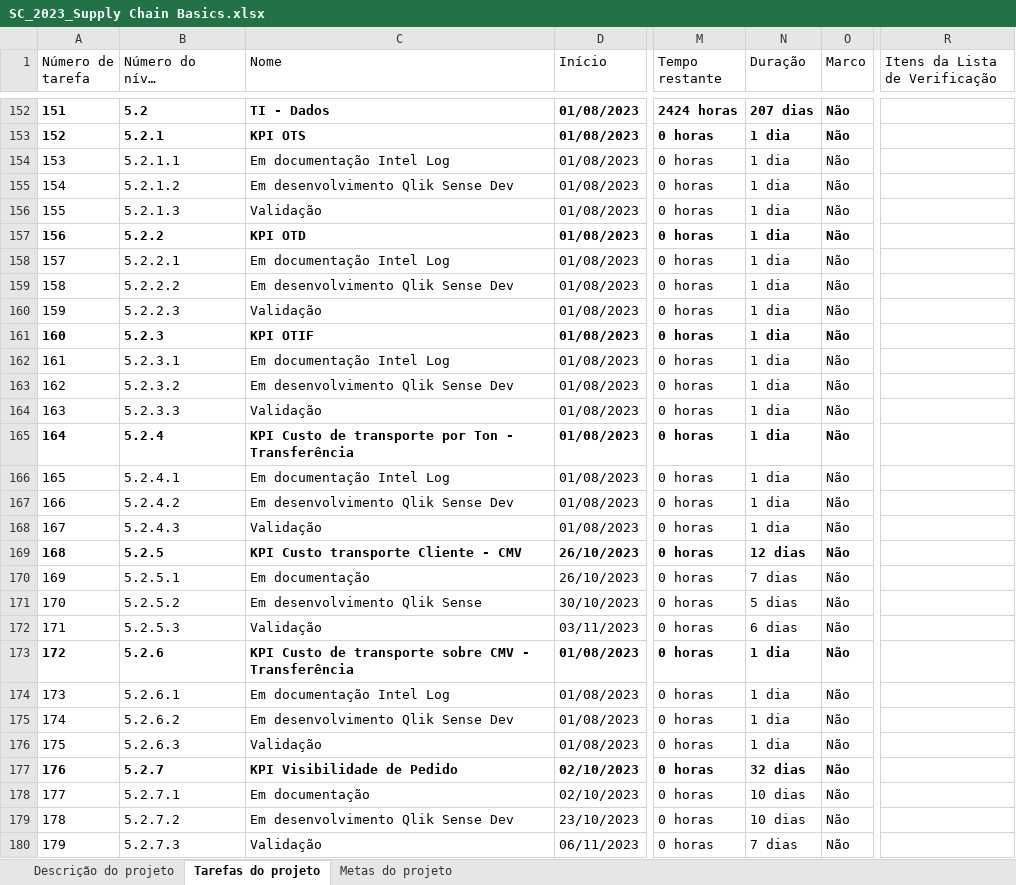
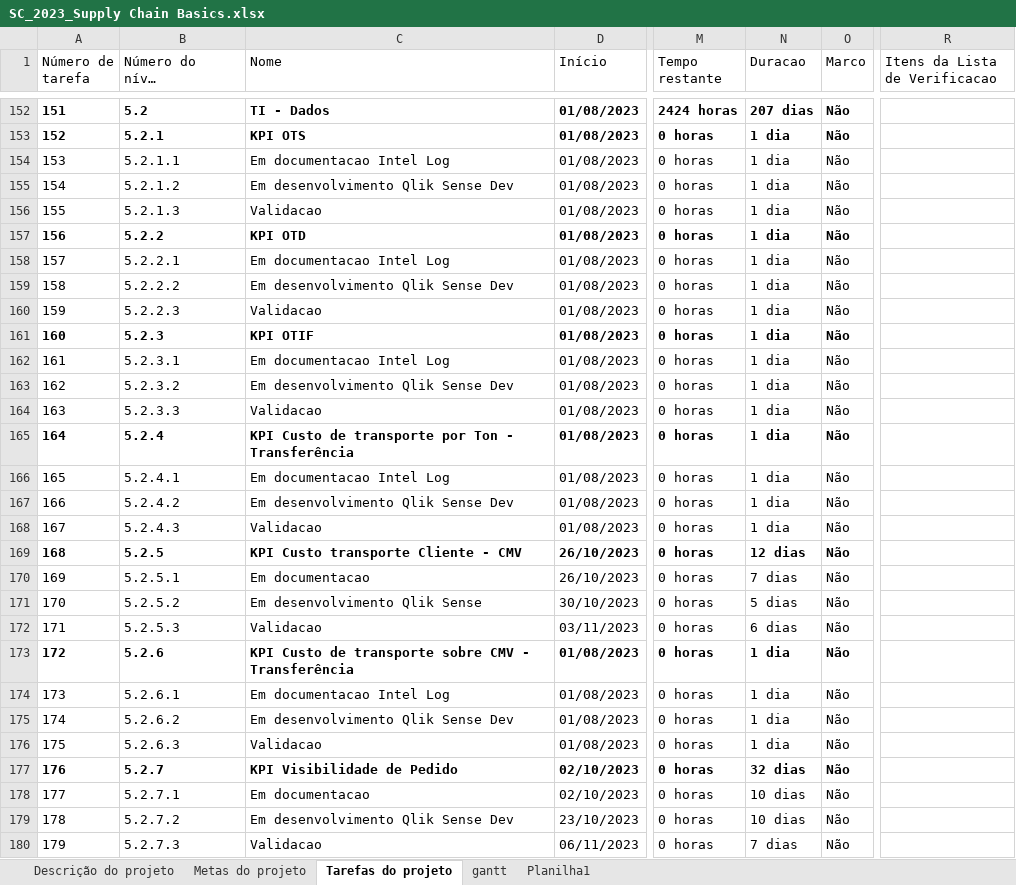
Before and after one commit to JhonataCarajas/Status-Report, an Excel workbook: BD/SC_2023_Supply Chain Basics.xlsx, sheet Tarefas do projeto, drawn as a sheet; only a part is shown, gaps mark what is left out; long unchanged cells end in …; values as stored, in another font and other column widths than the file's, no borders; the diff covers the shown part only; the diff names each change by its address in the sheet, - before the commit and + after, or states it on an @@ line.

```diff
--- a/BD/SC_2023_Supply Chain Basics.xlsx (sheet Tarefas do projeto)
+++ b/BD/SC_2023_Supply Chain Basics.xlsx (sheet Tarefas do projeto)
+sheet tab: gantt
+sheet tab: Planilha1
@@ sheet tab order changed: Descrição do projeto | Metas do projeto | Tarefas do projeto | gantt | Planilha1 @@
-N1: Duração
+N1: Duracao
-R1: Itens da Lista de Verificação
+R1: Itens da Lista de Verificacao
-C154 (Nome): Em documentação Intel Log
+C154 (Nome): Em documentacao Intel Log
-C156 (Nome): Validação
+C156 (Nome): Validacao
-C158 (Nome): Em documentação Intel Log
+C158 (Nome): Em documentacao Intel Log
-C160 (Nome): Validação
+C160 (Nome): Validacao
-C162 (Nome): Em documentação Intel Log
+C162 (Nome): Em documentacao Intel Log
-C164 (Nome): Validação
+C164 (Nome): Validacao
-C166 (Nome): Em documentação Intel Log
+C166 (Nome): Em documentacao Intel Log
-C168 (Nome): Validação
+C168 (Nome): Validacao
-C170 (Nome): Em documentação
+C170 (Nome): Em documentacao
-C172 (Nome): Validação
+C172 (Nome): Validacao
-C174 (Nome): Em documentação Intel Log
+C174 (Nome): Em documentacao Intel Log
-C176 (Nome): Validação
+C176 (Nome): Validacao
-C178 (Nome): Em documentação
+C178 (Nome): Em documentacao
-C180 (Nome): Validação
+C180 (Nome): Validacao
```
Also changed, not shown: 321 edited cells and cell formats elsewhere in this sheet, sheet Descrição do projeto, 4 other files.
